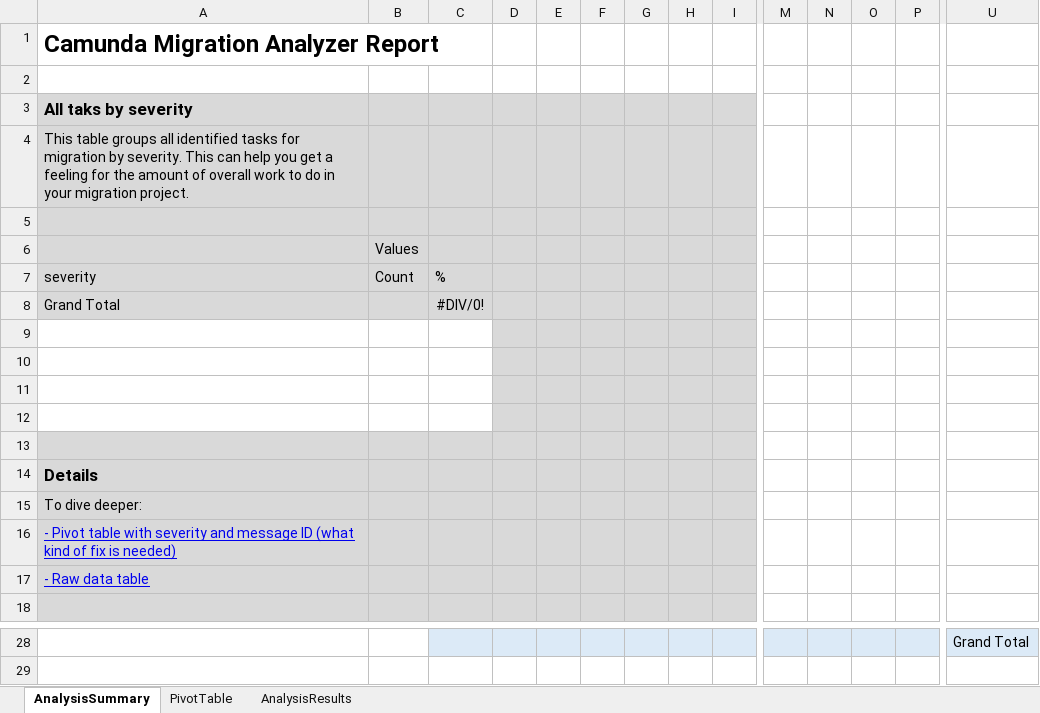
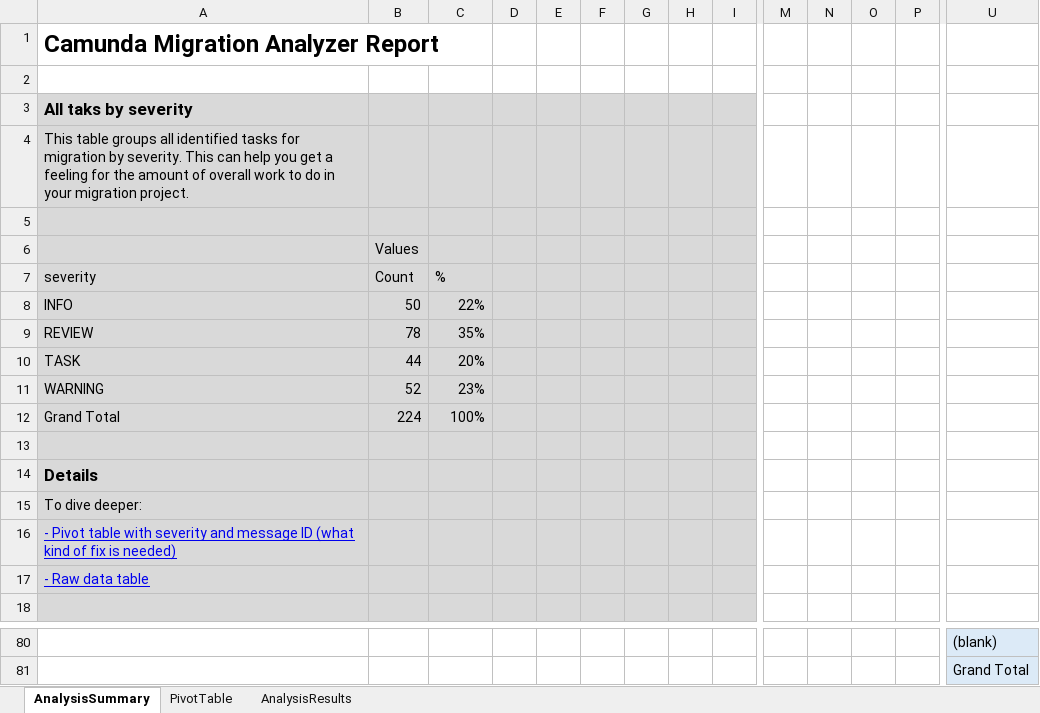
Before and after one commit to camunda/camunda-7-to-8-migration-tooling, an Excel workbook: diagram-converter/core/src/main/resources/MigrationAnalyzerResultTemplate.xlsx, sheet AnalysisSummary, drawn as a sheet; only a part is shown, gaps mark what is left out; values as stored, in another font and other column widths than the file's, no borders; charts and pictures not drawn; removed rows and columns are numbered as before the commit, all else as after; rows hold the shown columns only; the diff covers the shown part only; the diff names each change by its address in the sheet, - before the commit and + after, or states it on an @@ line.

```diff
--- a/diagram-converter/core/src/main/resources/MigrationAnalyzerResultTemplate.xlsx (sheet AnalysisSummary)
+++ b/diagram-converter/core/src/main/resources/MigrationAnalyzerResultTemplate.xlsx (sheet AnalysisSummary)
-row 8: Grand Total |  | #DIV/0!
-row 8: (empty)
+row 8: INFO | 50 | 22%
-A8:C11 fill: none
+A8:C11 fill: #D9D9D9
-row 9: (empty)
+row 9: REVIEW | 78 | 35%
-row 10: (empty)
+row 10: TASK | 44 | 20%
-row 11: (empty)
+row 11: WARNING | 52 | 23%
+row 12: Grand Total | 224 | 100%
-C80:I80 fill: #DCEAF7
+C80:I80 fill: none
-M80:P80 fill: #DCEAF7
+M80:P80 fill: none
-U80: Grand Total
+U80: (blank)
+row 81:  |  |  |  |  |  |  |  |  |  |  |  |  | Grand Total
```
Also changed, not shown: 53 added rows, 1 removed row and cell formats elsewhere in this sheet, sheet PivotTable, charts or pictures.
